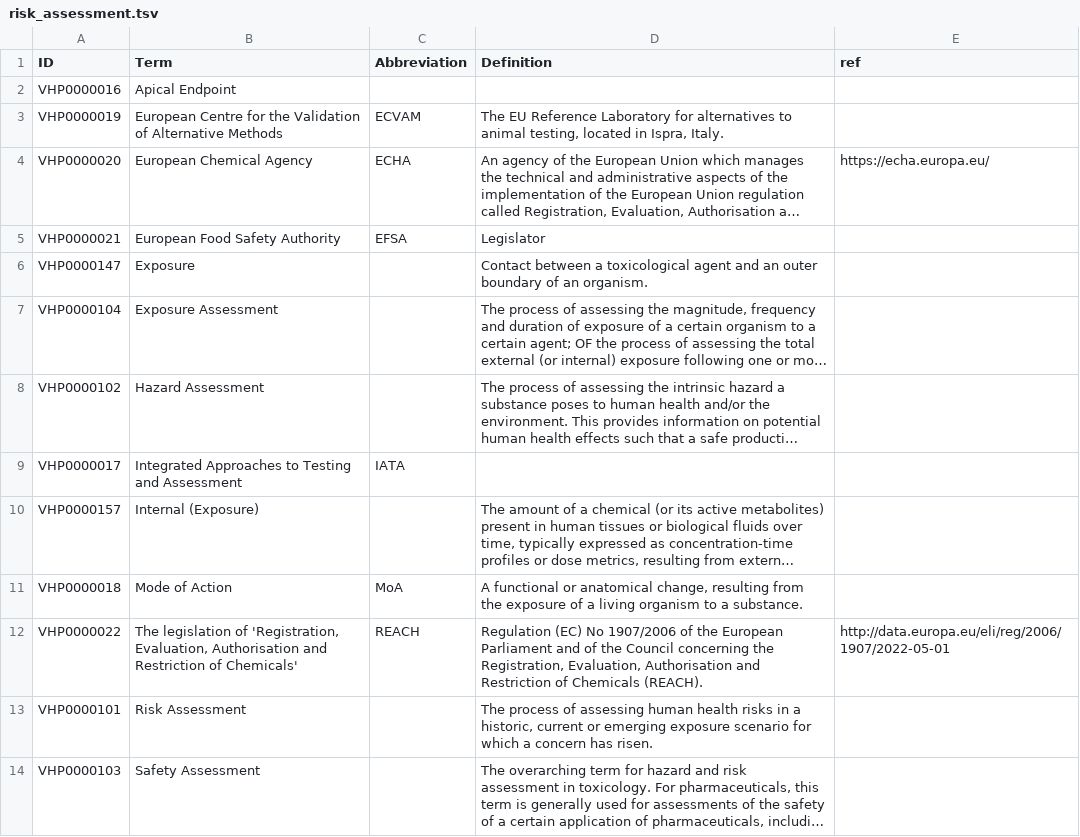
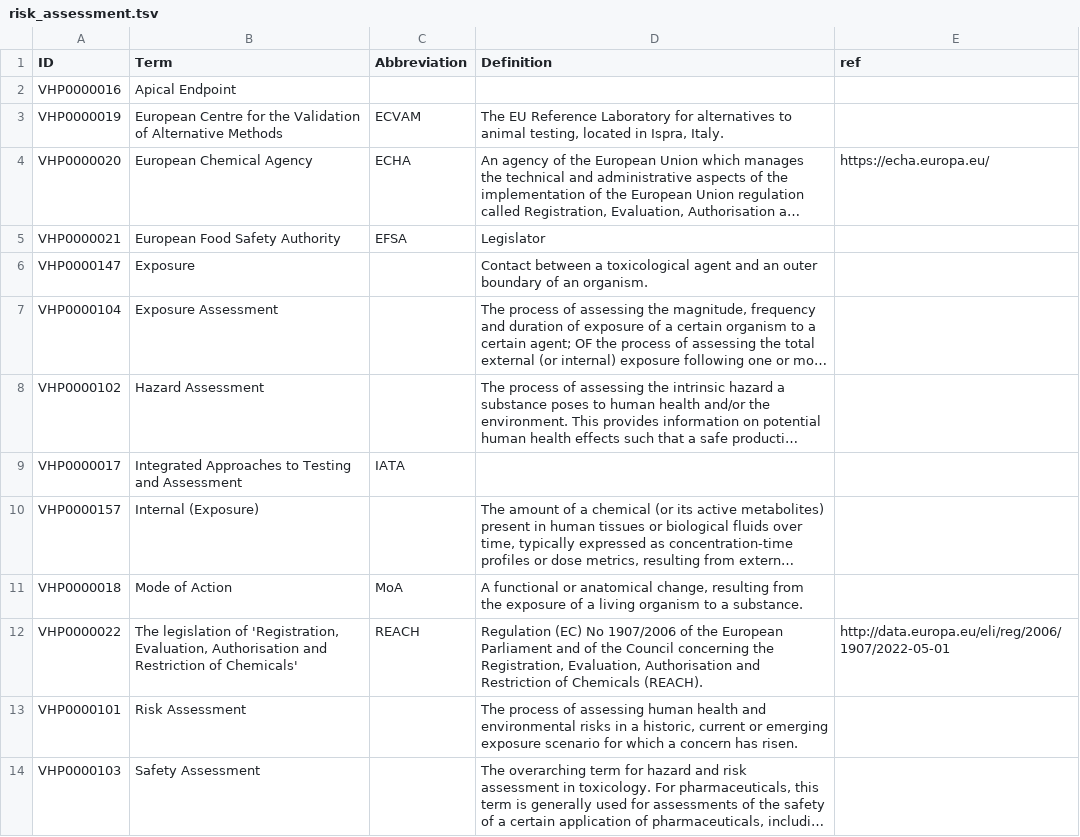
Before and after one commit to VHP4Safety/glossary, a TSV file: templates/risk_assessment.tsv, drawn as a sheet; long unchanged cells end in …; the diff names each change by its address in the sheet, - before the commit and + after, or states it on an @@ line.

Commit message:
updating the description of 'risk assessment' through #142.

```diff
--- a/templates/risk_assessment.tsv
+++ b/templates/risk_assessment.tsv
-D13 (Definition): …human health risks in…
+D13 (Definition): …human health and environmental risks in…
```
